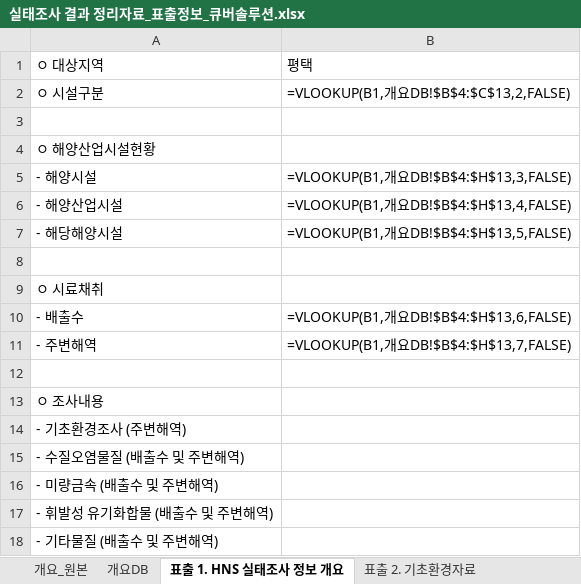
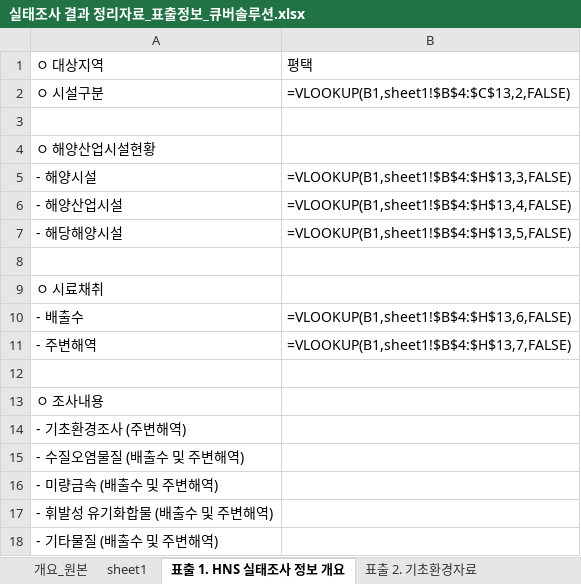
Before and after one commit to u-egg/Gis-Design-Hns, an Excel workbook: 실태조사 결과 정리자료_표출정보_큐버솔루션.xlsx, sheet 표출 1. HNS 실태조사 정보 개요, drawn as a sheet; values as stored, in another font and other column widths than the file's, no borders; formulas are shown in place of their values; the diff names each change by its address in the sheet, - before the commit and + after, or states it on an @@ line.

```diff
--- a/실태조사 결과 정리자료_표출정보_큐버솔루션.xlsx (sheet 표출 1. HNS 실태조사 정보 개요)
+++ b/실태조사 결과 정리자료_표출정보_큐버솔루션.xlsx (sheet 표출 1. HNS 실태조사 정보 개요)
-sheet tab: 개요DB
+sheet tab: sheet1
-B2: =VLOOKUP(B1,개요DB!$B$4:$C$13,2,FALSE)
+B2: =VLOOKUP(B1,sheet1!$B$4:$C$13,2,FALSE)
-B5: =VLOOKUP(B1,개요DB!$B$4:$H$13,3,FALSE)
+B5: =VLOOKUP(B1,sheet1!$B$4:$H$13,3,FALSE)
-B6: =VLOOKUP(B1,개요DB!$B$4:$H$13,4,FALSE)
+B6: =VLOOKUP(B1,sheet1!$B$4:$H$13,4,FALSE)
-B7: =VLOOKUP(B1,개요DB!$B$4:$H$13,5,FALSE)
+B7: =VLOOKUP(B1,sheet1!$B$4:$H$13,5,FALSE)
-B10: =VLOOKUP(B1,개요DB!$B$4:$H$13,6,FALSE)
+B10: =VLOOKUP(B1,sheet1!$B$4:$H$13,6,FALSE)
-B11: =VLOOKUP(B1,개요DB!$B$4:$H$13,7,FALSE)
+B11: =VLOOKUP(B1,sheet1!$B$4:$H$13,7,FALSE)
```
Also changed, not shown: charts or pictures, 3 other files.
